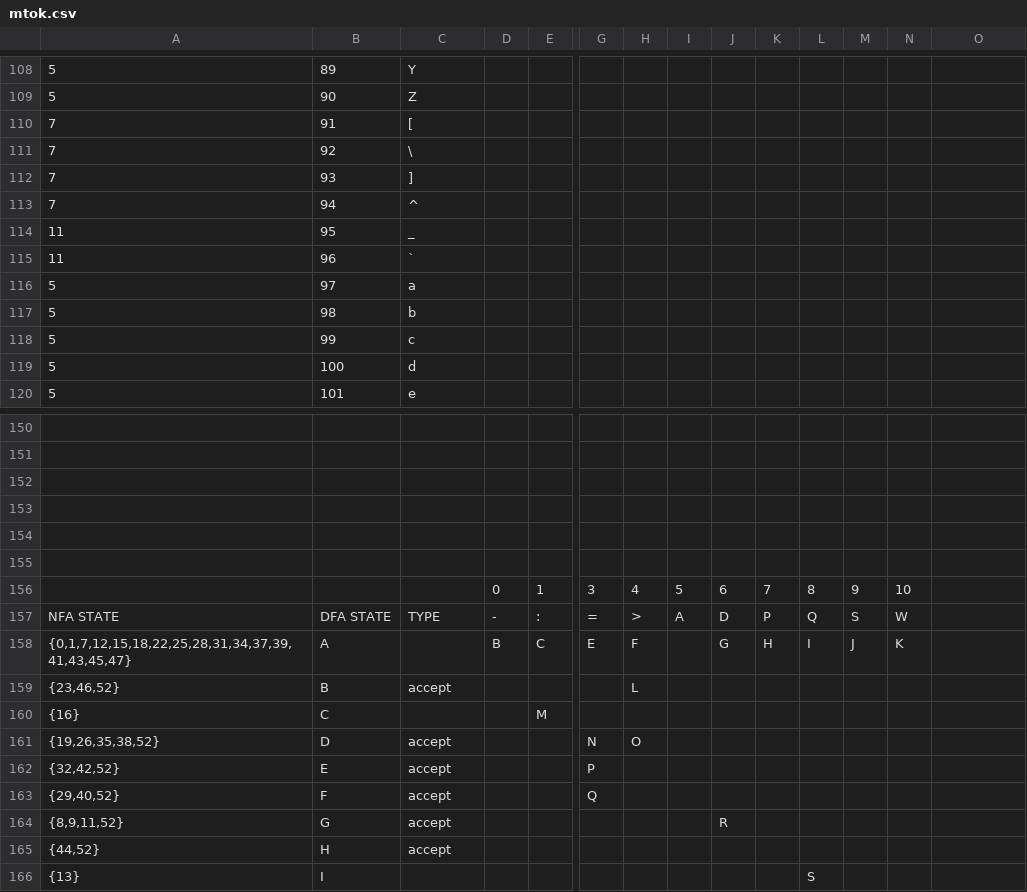
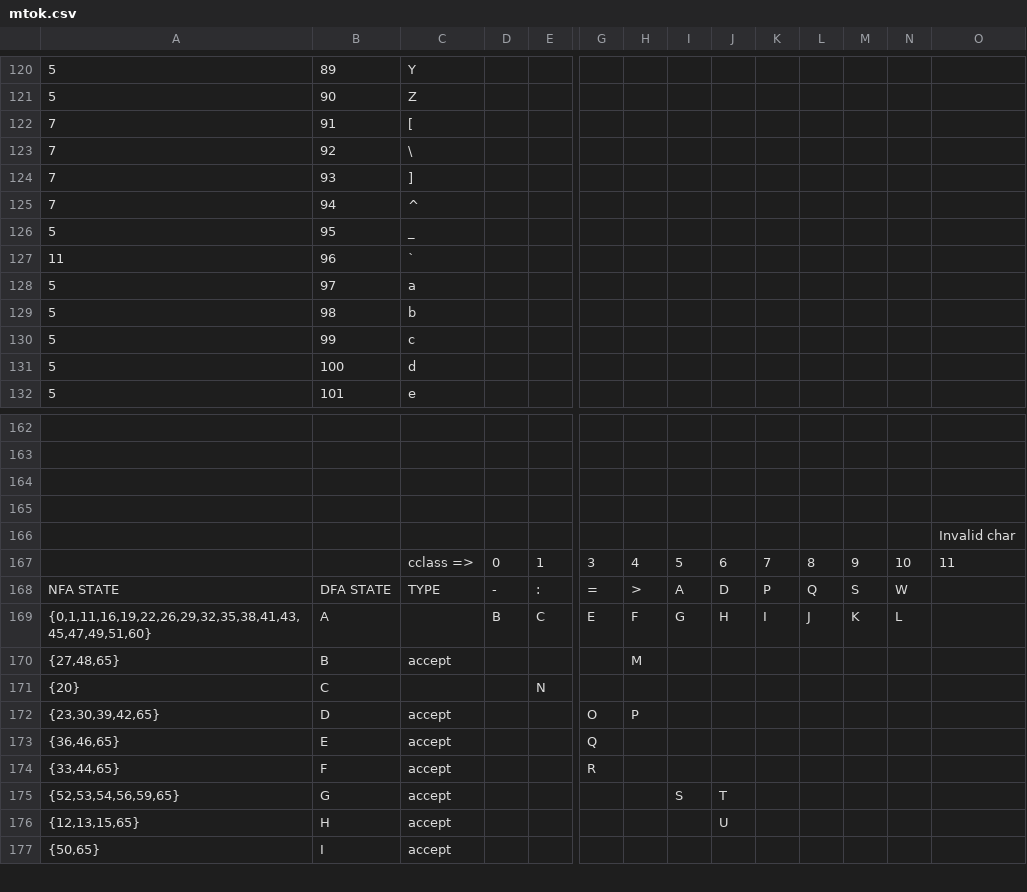
Before and after one commit to cxw42/do-not-self-host, a CSV file: mtok/mtok.csv, drawn as a sheet; only a part is shown, gaps mark what is left out; removed rows and columns are numbered as before the commit, all else as after; rows hold the shown columns only; the diff covers the shown part only; the diff names each change by its address in the sheet, - before the commit and + after, or states it on an @@ line.

```diff
--- a/mtok/mtok.csv
+++ b/mtok/mtok.csv
-A126: 11
+A126: 5
-O166: (empty)
+O166: Invalid char
-row 155: (empty)
-C167: (empty)
+C167: cclass =>
-O167: (empty)
+O167: 11
-A169: {0,1,7,12,15,18,22,25,28,31,34,37,39,41,43,45,47}
+A169: {0,1,11,16,19,22,26,29,32,35,38,41,43,45,47,49,51,60}
-I169: (empty)
+I169: G
-J169: G
+J169: H
-K169: H
+K169: I
-L169: I
+L169: J
-M169: J
+M169: K
-N169: K
+N169: L
-A170: {23,46,52}
+A170: {27,48,65}
-H170: L
+H170: M
-A171: {16}
+A171: {20}
-E171: M
+E171: N
-A172: {19,26,35,38,52}
+A172: {23,30,39,42,65}
-G172: N
+G172: O
-H172: O
+H172: P
-A173: {32,42,52}
+A173: {36,46,65}
-G173: P
+G173: Q
-A174: {29,40,52}
+A174: {33,44,65}
-G174: Q
+G174: R
-A175: {8,9,11,52}
+A175: {52,53,54,56,59,65}
-I175: (empty)
+I175: S
-J175: R
+J175: T
-A176: {44,52}
+A176: {12,13,15,65}
-J176: (empty)
+J176: U
-A177: {13}
+A177: {50,65}
-C177: (empty)
+C177: accept
-L177: S
+L177: (empty)
```
Also changed, not shown: 16 added rows and 35 edited cells elsewhere in this file, 6 other files.
